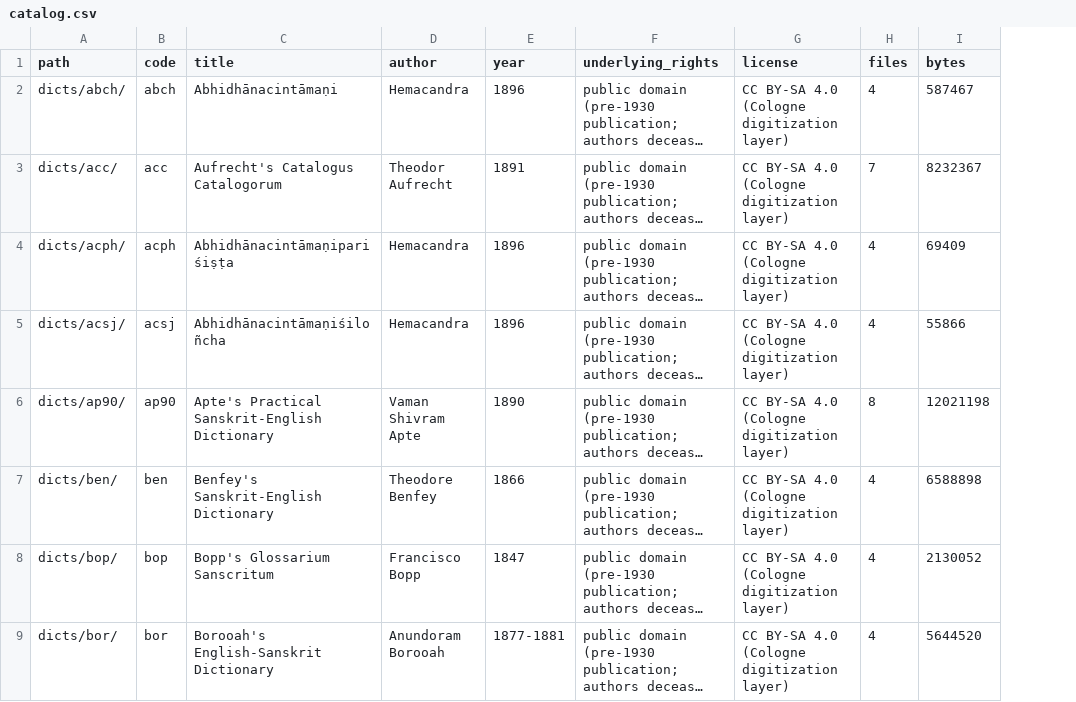
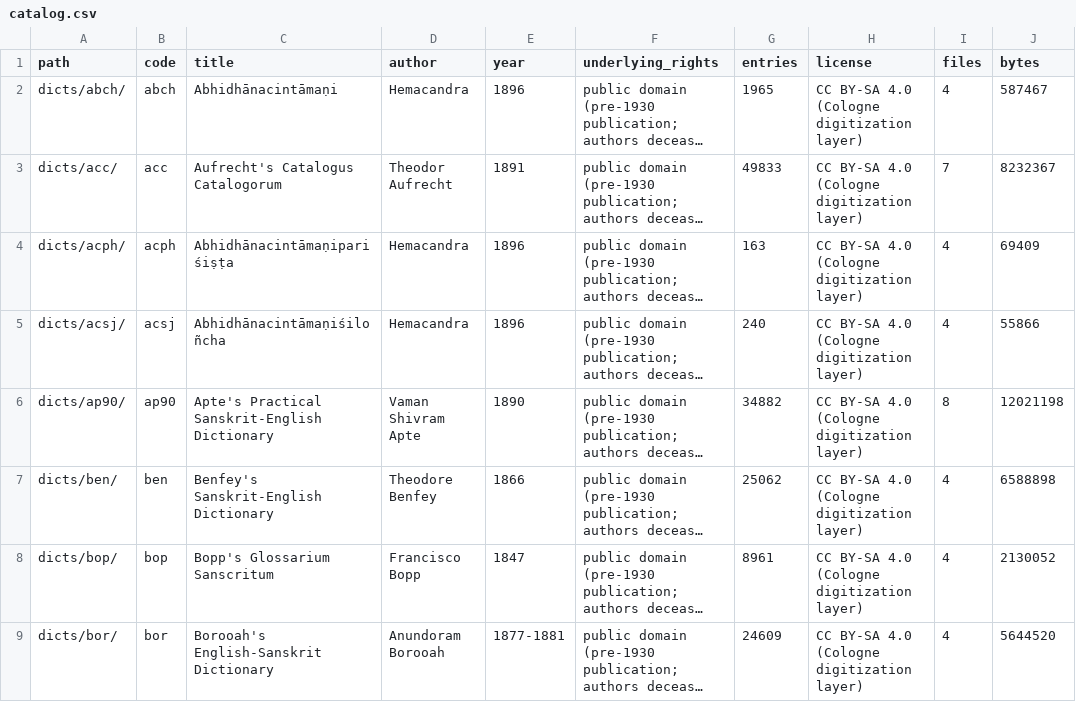
Before and after one commit to tokushige-koyasan/cdsl-corpus, a CSV file: catalog.csv, drawn as a sheet; only a part is shown; long unchanged cells end in …; the diff names each change by its address in the sheet, - before the commit and + after, or states it on an @@ line.

```diff
--- a/catalog.csv
+++ b/catalog.csv
+column G (entries), rows 2-9: 1965 | 49833 | 163 | 240 | 34882 | 25062 | 8961 | 24609
```
Also changed, not shown: 32 other files.
